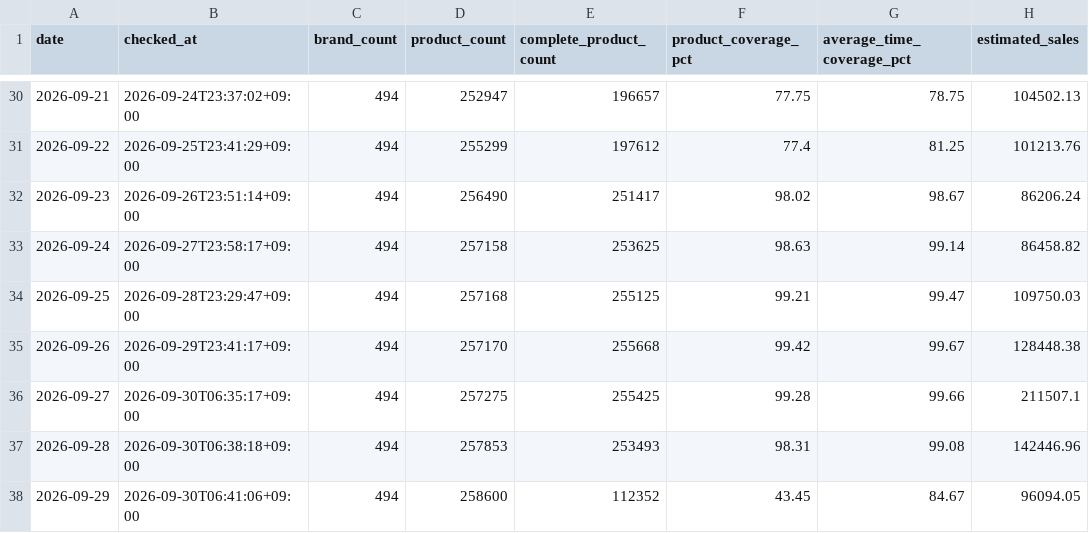
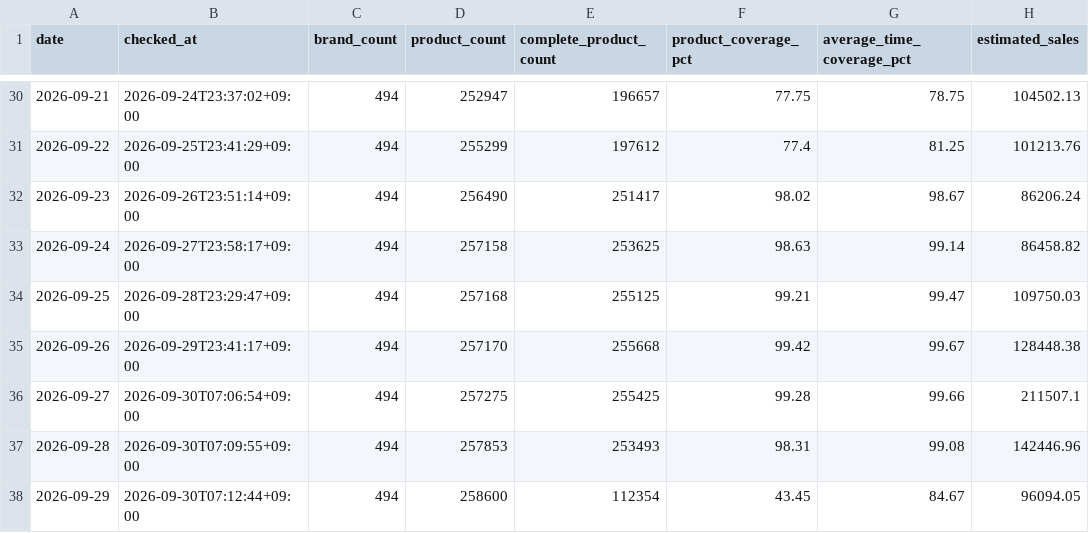
Before and after one commit to kwj-lab/-, a CSV file: musinsa_calendar_summary.csv, drawn as a sheet; only a part is shown, gaps mark what is left out; the diff names each change by its address in the sheet, - before the commit and + after, or states it on an @@ line.

```diff
--- a/musinsa_calendar_summary.csv
+++ b/musinsa_calendar_summary.csv
-B36 (checked_at): 2026-09-30T06:35:17+09:00
+B36 (checked_at): 2026-09-30T07:06:54+09:00
-B37 (checked_at): 2026-09-30T06:38:18+09:00
+B37 (checked_at): 2026-09-30T07:09:55+09:00
-B38 (checked_at): 2026-09-30T06:41:06+09:00
+B38 (checked_at): 2026-09-30T07:12:44+09:00
-E38 (complete_product_count): 112352
+E38 (complete_product_count): 112354
```
Also changed, not shown: musinsa_daily_summary.csv, 7 other files.
